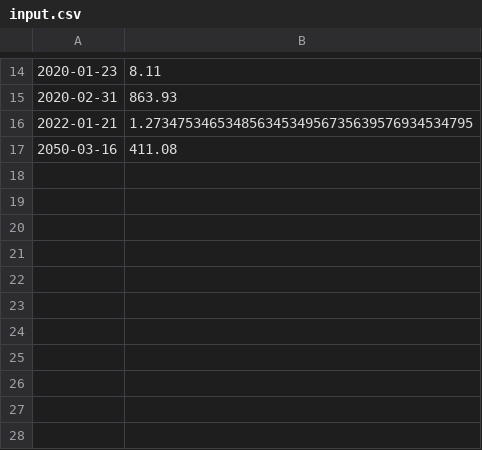
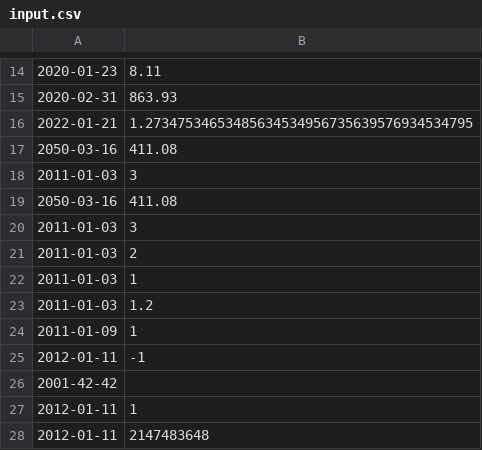
Before and after one commit to PiotrJerzy13/CPP09, a CSV file: ex00/input.csv, drawn as a sheet; only a part is shown, gaps mark what is left out; the diff names each change by its address in the sheet, - before the commit and + after, or states it on an @@ line.

```diff
--- a/ex00/input.csv
+++ b/ex00/input.csv
+row 18: 2011-01-03 | 3
+row 19: 2050-03-16 | 411.08
+row 20: 2011-01-03 | 3
+row 21: 2011-01-03 | 2
+row 22: 2011-01-03 | 1
+row 23: 2011-01-03 | 1.2
+row 24: 2011-01-09 | 1
+row 25: 2012-01-11 | -1
+row 26: 2001-42-42
+row 27: 2012-01-11 | 1
+row 28: 2012-01-11 | 2147483648
```
Also changed, not shown: 4 other files.
